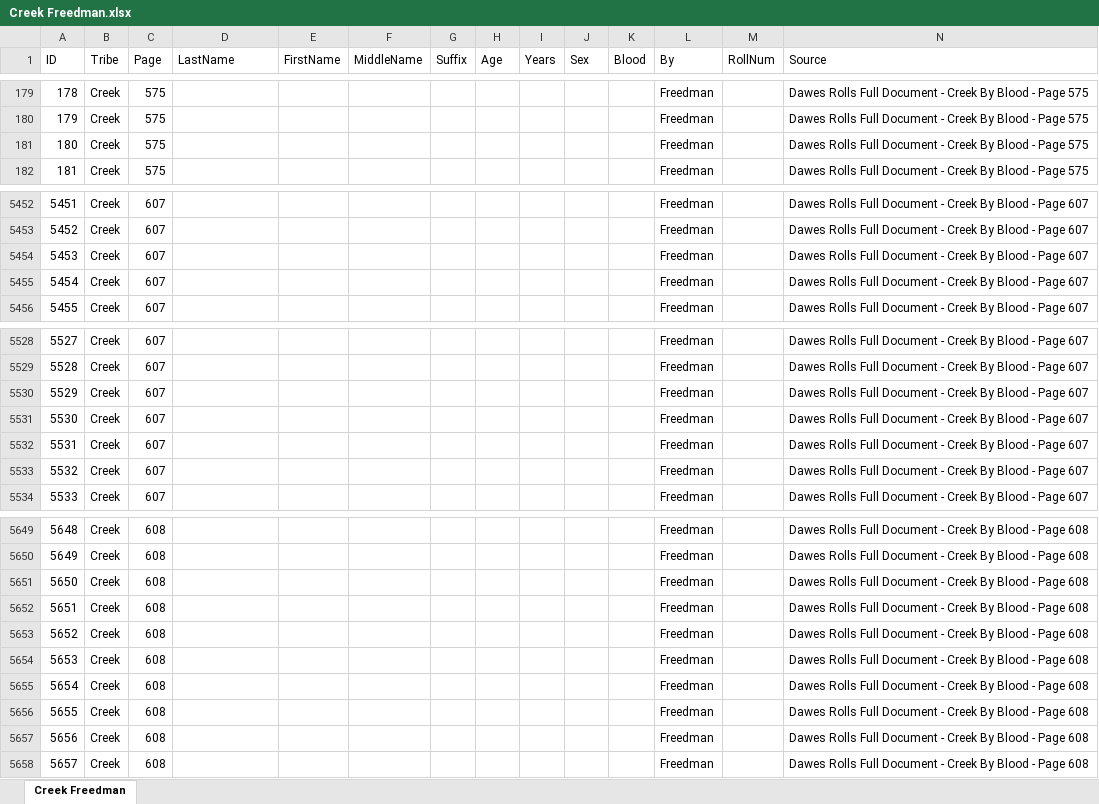
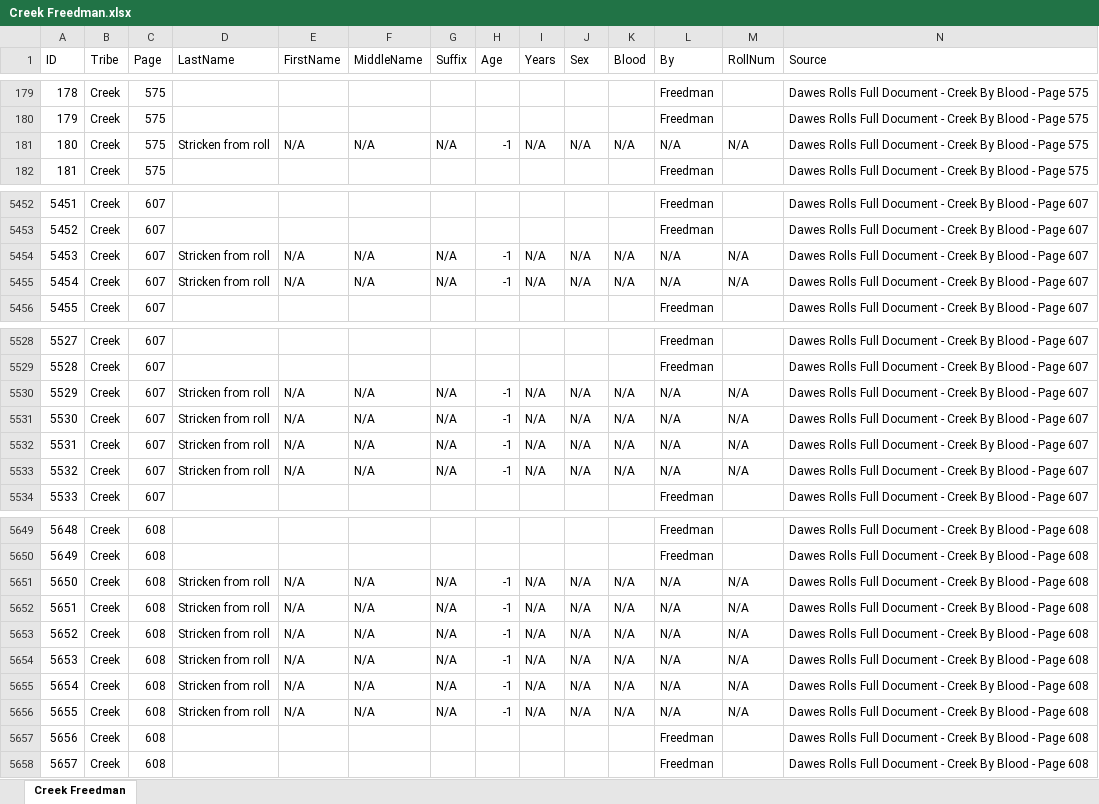
Before and after one commit to DeeRice/MySoftware, an Excel workbook: DawesRollsViewer/Dawes Rolls One Document/Creek/Creek Freedman.xlsx, sheet Creek Freedman, drawn as a sheet; only a part is shown, gaps mark what is left out; values as stored, in another font and other column widths than the file's, no borders; the diff covers the shown part only; the diff names each change by its address in the sheet, - before the commit and + after, or states it on an @@ line.

Commit message:
finish template for creek by blood minor

```diff
--- a/DawesRollsViewer/Dawes Rolls One Document/Creek/Creek Freedman.xlsx (sheet Creek Freedman)
+++ b/DawesRollsViewer/Dawes Rolls One Document/Creek/Creek Freedman.xlsx (sheet Creek Freedman)
-D181 (LastName): (empty)
+D181 (LastName): Stricken from roll
-E181 (FirstName): (empty)
+E181 (FirstName): N/A
-F181 (MiddleName): (empty)
+F181 (MiddleName): N/A
-G181 (Suffix): (empty)
+G181 (Suffix): N/A
-H181 (Age): (empty)
+H181 (Age): -1
-I181 (Years): (empty)
+I181 (Years): N/A
-J181 (Sex): (empty)
+J181 (Sex): N/A
-K181 (Blood): (empty)
+K181 (Blood): N/A
-L181 (By): Freedman
+L181 (By): N/A
-M181 (RollNum): (empty)
+M181 (RollNum): N/A
-D5454:D5455 (LastName): (empty)
+D5454:D5455 (LastName): Stricken from roll
-E5454:E5455 (FirstName): (empty)
+E5454:E5455 (FirstName): N/A
-F5454:F5455 (MiddleName): (empty)
+F5454:F5455 (MiddleName): N/A
-G5454:G5455 (Suffix): (empty)
+G5454:G5455 (Suffix): N/A
-H5454:H5455 (Age): (empty)
+H5454:H5455 (Age): -1
-I5454:I5455 (Years): (empty)
+I5454:I5455 (Years): N/A
-J5454:J5455 (Sex): (empty)
+J5454:J5455 (Sex): N/A
-K5454:K5455 (Blood): (empty)
+K5454:K5455 (Blood): N/A
-L5454:L5455 (By): Freedman
+L5454:L5455 (By): N/A
-M5454:M5455 (RollNum): (empty)
+M5454:M5455 (RollNum): N/A
-D5530:D5533 (LastName): (empty)
+D5530:D5533 (LastName): Stricken from roll
-E5530:E5533 (FirstName): (empty)
+E5530:E5533 (FirstName): N/A
-F5530:F5533 (MiddleName): (empty)
+F5530:F5533 (MiddleName): N/A
-G5530:G5533 (Suffix): (empty)
+G5530:G5533 (Suffix): N/A
-H5530:H5533 (Age): (empty)
+H5530:H5533 (Age): -1
-I5530:I5533 (Years): (empty)
+I5530:I5533 (Years): N/A
-J5530:J5533 (Sex): (empty)
+J5530:J5533 (Sex): N/A
-K5530:K5533 (Blood): (empty)
+K5530:K5533 (Blood): N/A
-L5530:L5533 (By): Freedman
+L5530:L5533 (By): N/A
-M5530:M5533 (RollNum): (empty)
+M5530:M5533 (RollNum): N/A
-D5651:D5656 (LastName): (empty)
+D5651:D5656 (LastName): Stricken from roll
-E5651:E5656 (FirstName): (empty)
+E5651:E5656 (FirstName): N/A
-F5651:F5656 (MiddleName): (empty)
+F5651:F5656 (MiddleName): N/A
-G5651:G5656 (Suffix): (empty)
+G5651:G5656 (Suffix): N/A
-H5651:H5656 (Age): (empty)
+H5651:H5656 (Age): -1
-I5651:I5656 (Years): (empty)
+I5651:I5656 (Years): N/A
-J5651:J5656 (Sex): (empty)
+J5651:J5656 (Sex): N/A
-K5651:K5656 (Blood): (empty)
+K5651:K5656 (Blood): N/A
-L5651:L5656 (By): Freedman
+L5651:L5656 (By): N/A
-M5651:M5656 (RollNum): (empty)
+M5651:M5656 (RollNum): N/A
```
Also changed, not shown: 120 edited cells elsewhere in this sheet, DawesRollsViewer/Dawes Rolls One Document/Creek/Creek Minor By Blood.xlsx.
